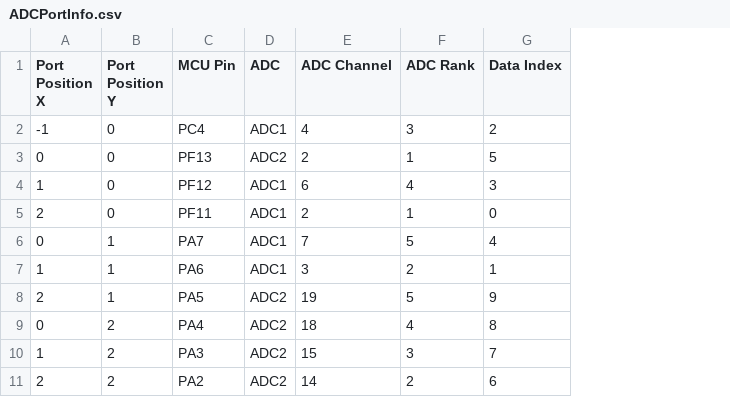
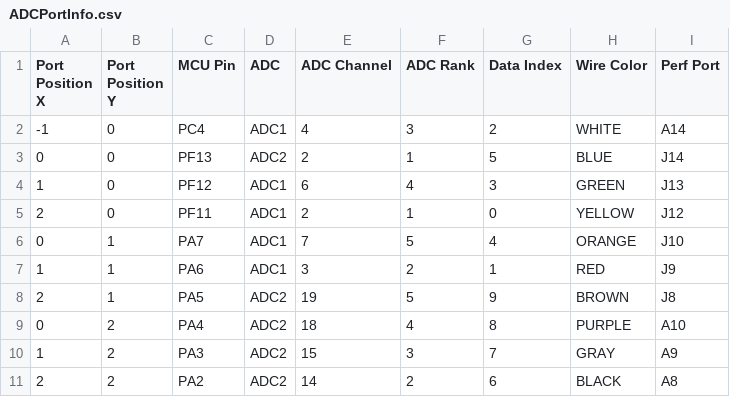
Before and after one commit to liquid-rocketry-illinois/RANDE-MK2, a CSV file: docs/ADCPortInfo.csv, drawn as a sheet; the diff names each change by its address in the sheet, - before the commit and + after, or states it on an @@ line.

```diff
--- a/docs/ADCPortInfo.csv
+++ b/docs/ADCPortInfo.csv
+column H (Wire Color), rows 2-11: WHITE | BLUE | GREEN | YELLOW | ORANGE | RED | BROWN | PURPLE | GRAY | BLACK
+column I (Perf Port), rows 2-11: A14 | J14 | J13 | J12 | J10 | J9 | J8 | A10 | A9 | A8
```
Also changed, not shown: docs/PTInfo.csv, 3 other files.
